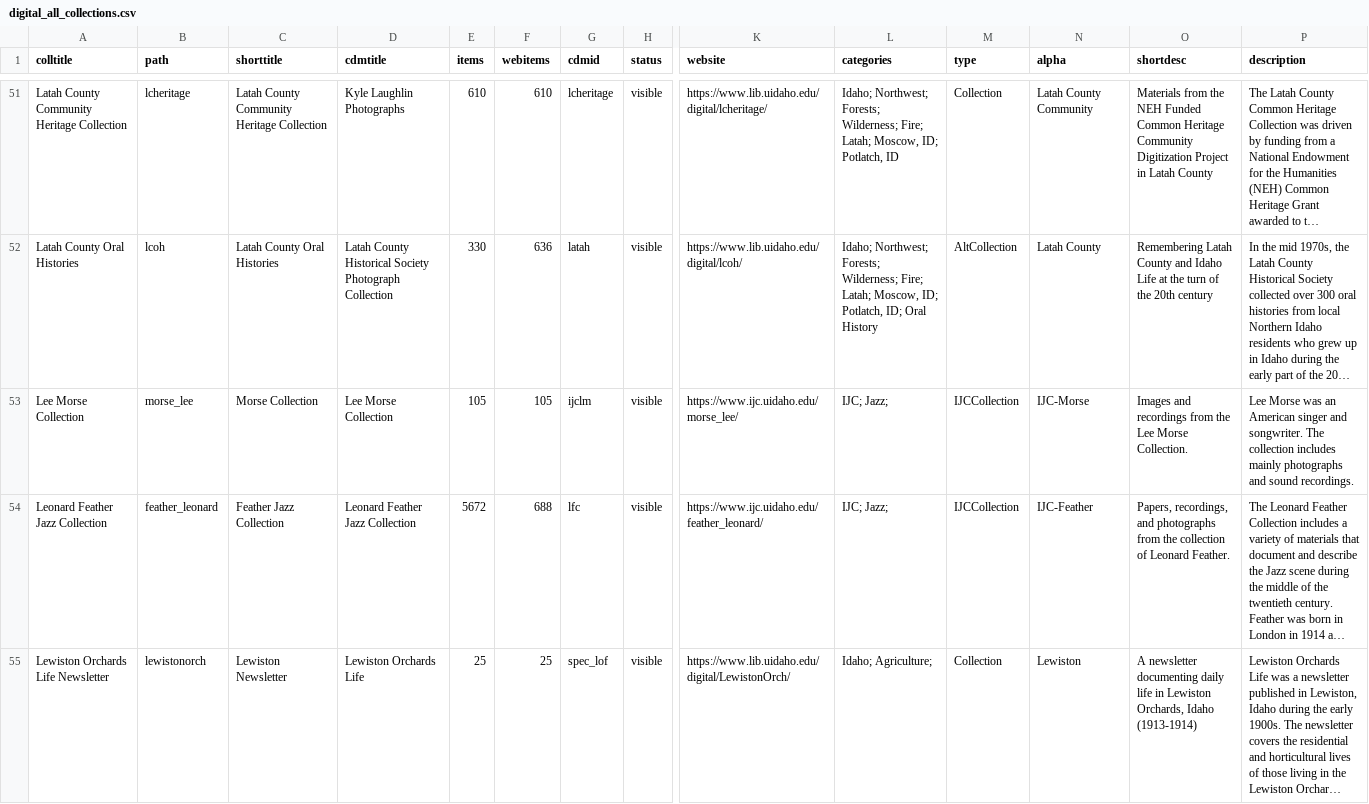
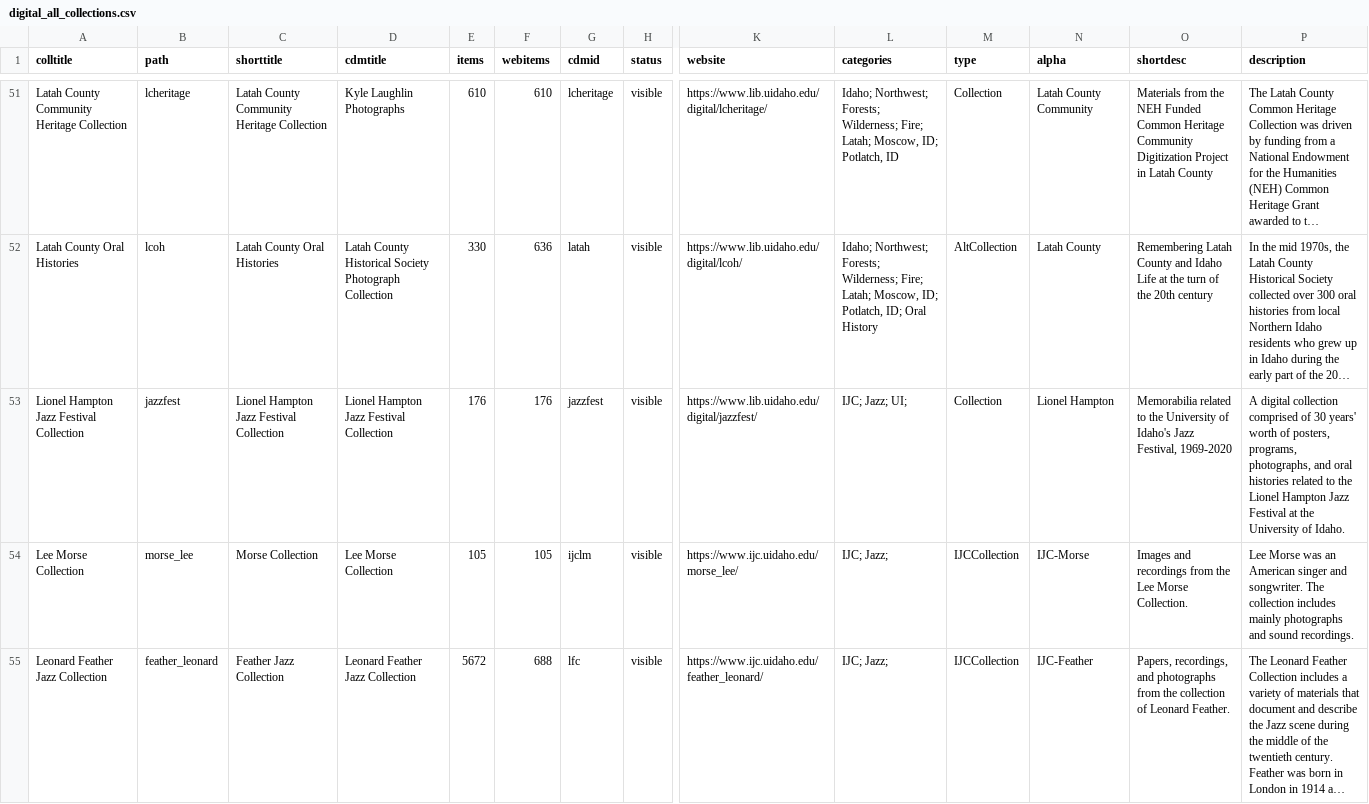
Before and after one commit to uidaholib/digital_source, a CSV file: _data/digital_all_collections.csv, drawn as a sheet; only a part is shown, gaps mark what is left out; the shorter side is filled out with more unchanged rows; long unchanged cells end in …; rows hold the shown columns only; the diff covers the shown part only; the diff names each change by its address in the sheet, - before the commit and + after, or states it on an @@ line.

Commit message:
add new collections

```diff
--- a/_data/digital_all_collections.csv
+++ b/_data/digital_all_collections.csv
+row 53: Lionel Hampton Jazz Festival Collection | jazzfest | Lionel Hampton Jazz Festival Collection | Lionel Hampton Jazz Festival Collection | 176 | 176 | jazzfest | visible | https://www.lib.uidaho.edu/digital/jazzfest/ | IJC; Jazz; UI; | Collection | Lionel Hampton | Memorabilia related to the University of Idaho's Jazz Festival, 1969-2020 | A digital collection comprised of 30 years' worth of posters, programs, photographs, and oral histories related to the Lionel Hampton Jazz Festival at the University of Idaho.
```
Also changed, not shown: 1 added row elsewhere in this file.
